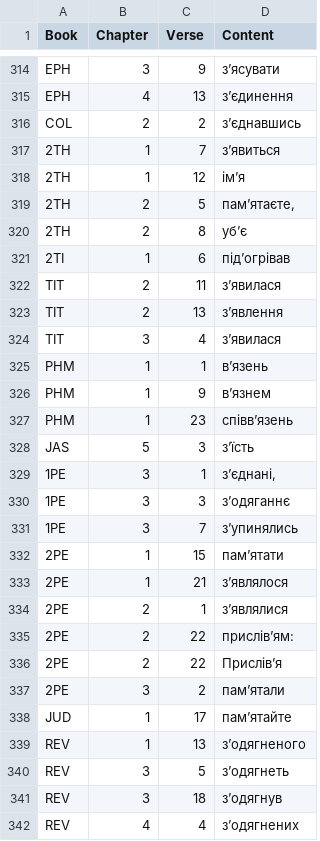
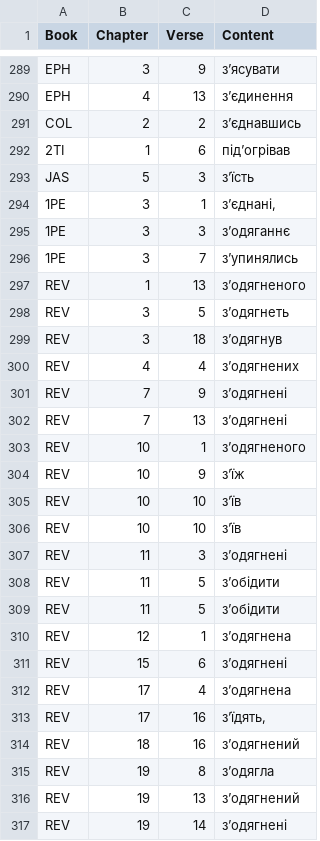
Before and after one commit to seesmof/Biblija-Kulisha, a CSV file: docs/Revision/Logs/Apostrophes.csv, drawn as a sheet; only a part is shown, gaps mark what is left out; the shorter side is filled out with more unchanged rows; the diff covers the shown part only; the diff names each change by its address in the sheet, - before the commit and + after, or states it on an @@ line.

```diff
--- a/docs/Revision/Logs/Apostrophes.csv
+++ b/docs/Revision/Logs/Apostrophes.csv
-row 317: 2TH | 1 | 7 | зʼявиться
-row 318: 2TH | 1 | 12 | імʼя
-row 319: 2TH | 2 | 5 | памʼятаєте,
-row 320: 2TH | 2 | 8 | убʼє
-row 322: TIT | 2 | 11 | зʼявилася
-row 323: TIT | 2 | 13 | зʼявлення
-row 324: TIT | 3 | 4 | зʼявилася
-row 325: PHM | 1 | 1 | вʼязень
-row 326: PHM | 1 | 9 | вʼязнем
-row 327: PHM | 1 | 23 | співвʼязень
-row 332: 2PE | 1 | 15 | памʼятати
-row 333: 2PE | 1 | 21 | зʼявлялося
-row 334: 2PE | 2 | 1 | зʼявлялися
-row 335: 2PE | 2 | 22 | прислівʼям:
-row 336: 2PE | 2 | 22 | Прислівʼя
-row 337: 2PE | 3 | 2 | памʼятали
-row 338: JUD | 1 | 17 | памʼятайте
```
Also changed, not shown: 25 removed rows and 2 edited cells elsewhere in this file, docs/Revision/Logs/Dashes.csv, docs/Revision/Logs/WJ.csv, 2 other files.
